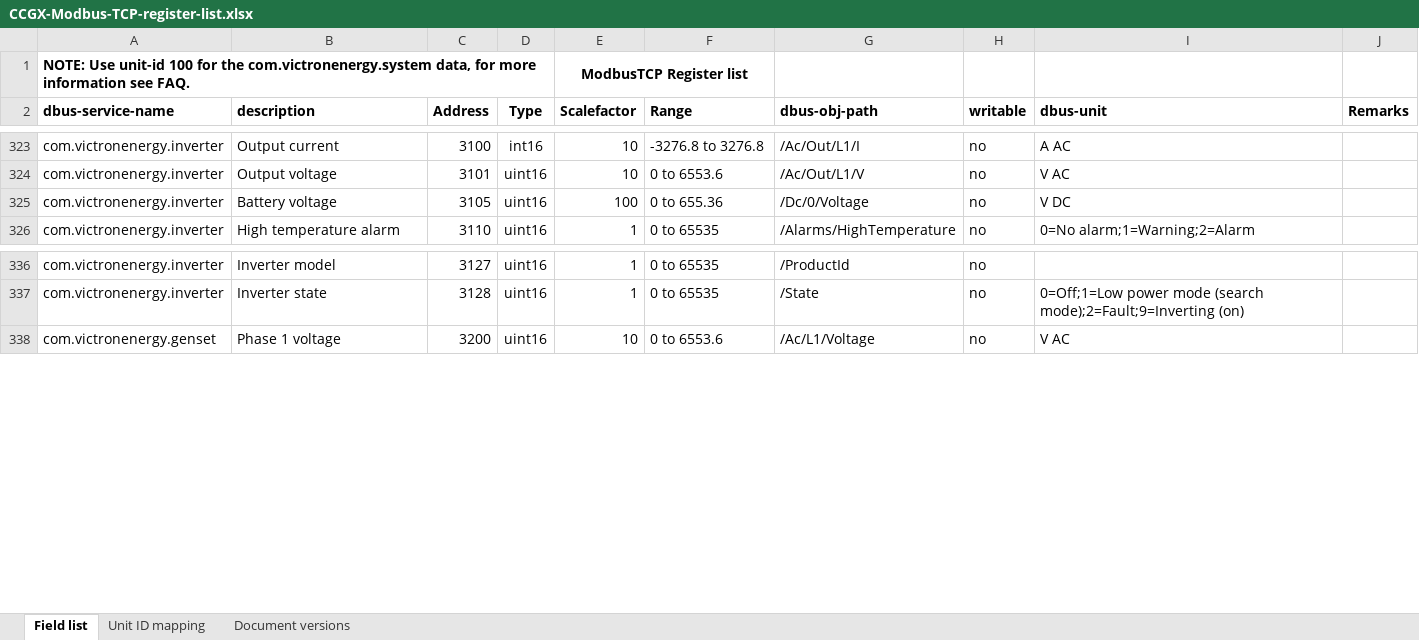
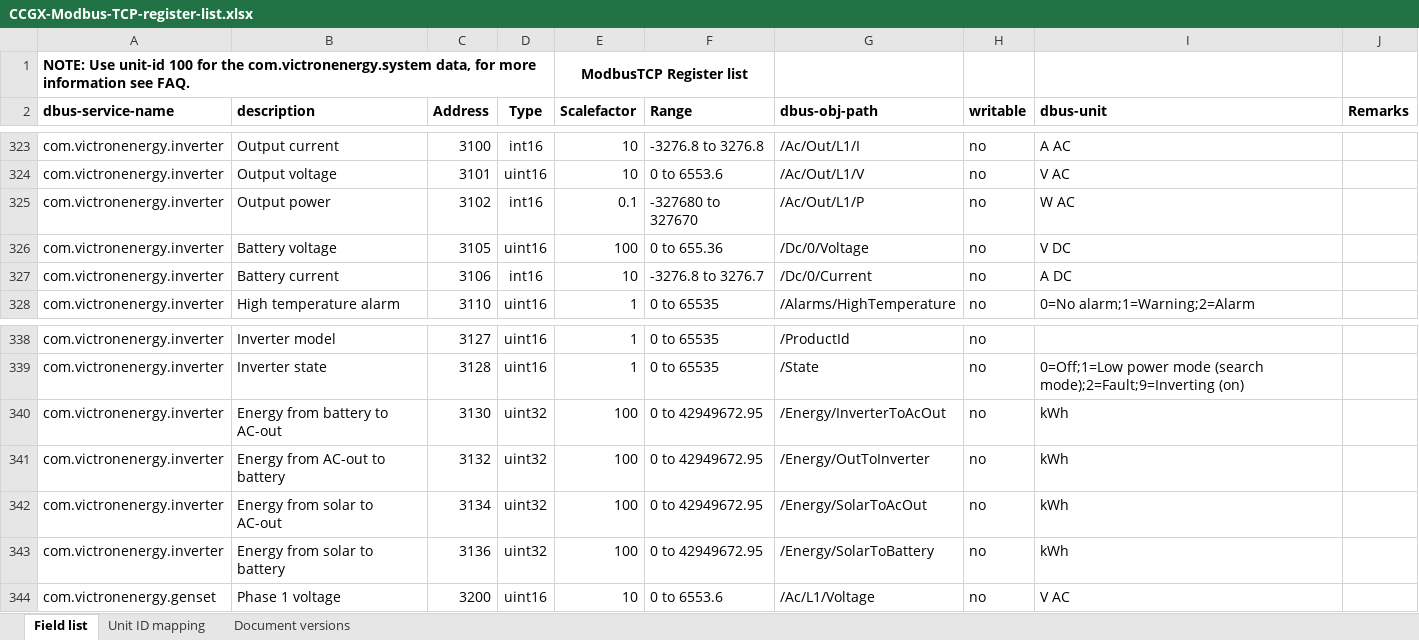
Before and after one commit to victronenergy/dbus_modbustcp, an Excel workbook: CCGX-Modbus-TCP-register-list.xlsx, sheet Field list, drawn as a sheet; only a part is shown, gaps mark what is left out; values as stored, in another font and other column widths than the file's, no borders; the diff names each change by its address in the sheet, - before the commit and + after, or states it on an @@ line.

Commit message:
update xls spreadsheet

```diff
--- a/CCGX-Modbus-TCP-register-list.xlsx (sheet Field list)
+++ b/CCGX-Modbus-TCP-register-list.xlsx (sheet Field list)
+row 325: com.victronenergy.inverter | Output power | 3102 | int16 | 0.1 | -327680 to 327670 | /Ac/Out/L1/P | no | W AC
+row 327: com.victronenergy.inverter | Battery current | 3106 | int16 | 10 | -3276.8 to 3276.7 | /Dc/0/Current | no | A DC
+row 340: com.victronenergy.inverter | Energy from battery to AC-out | 3130 | uint32 | 100 | 0 to 42949672.95 | /Energy/InverterToAcOut | no | kWh
+row 341: com.victronenergy.inverter | Energy from AC-out to battery | 3132 | uint32 | 100 | 0 to 42949672.95 | /Energy/OutToInverter | no | kWh
+row 342: com.victronenergy.inverter | Energy from solar to AC-out | 3134 | uint32 | 100 | 0 to 42949672.95 | /Energy/SolarToAcOut | no | kWh
+row 343: com.victronenergy.inverter | Energy from solar to battery | 3136 | uint32 | 100 | 0 to 42949672.95 | /Energy/SolarToBattery | no | kWh
```
Also changed, not shown: sheet Document versions.
